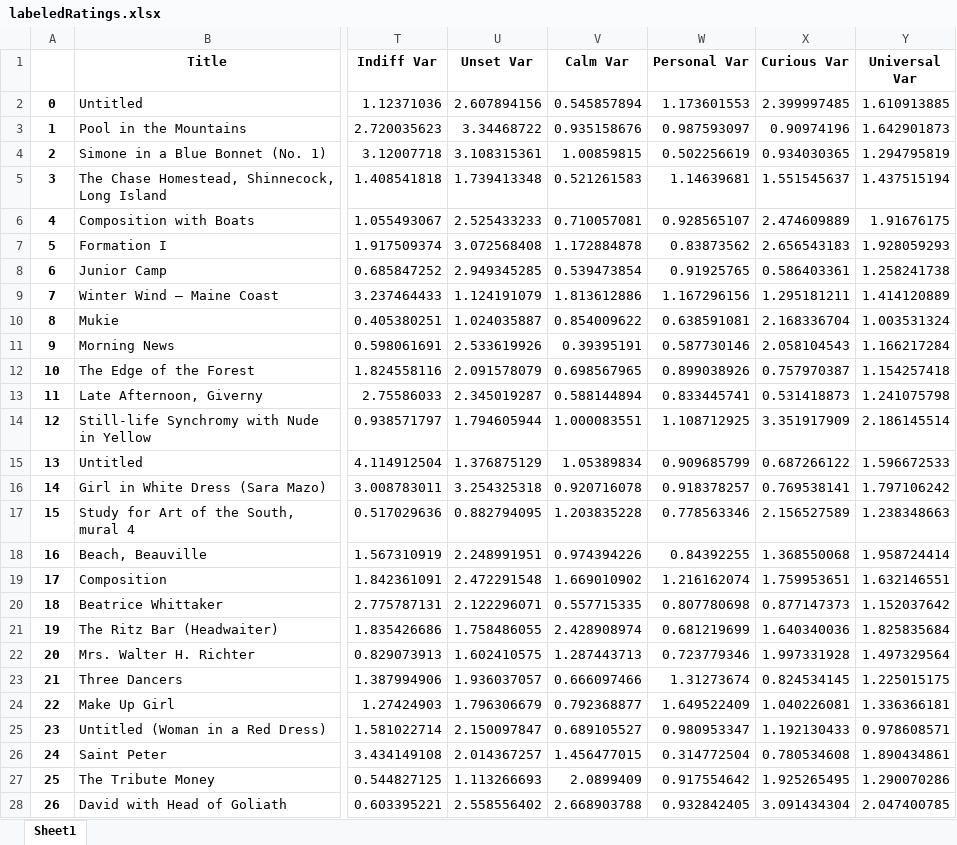
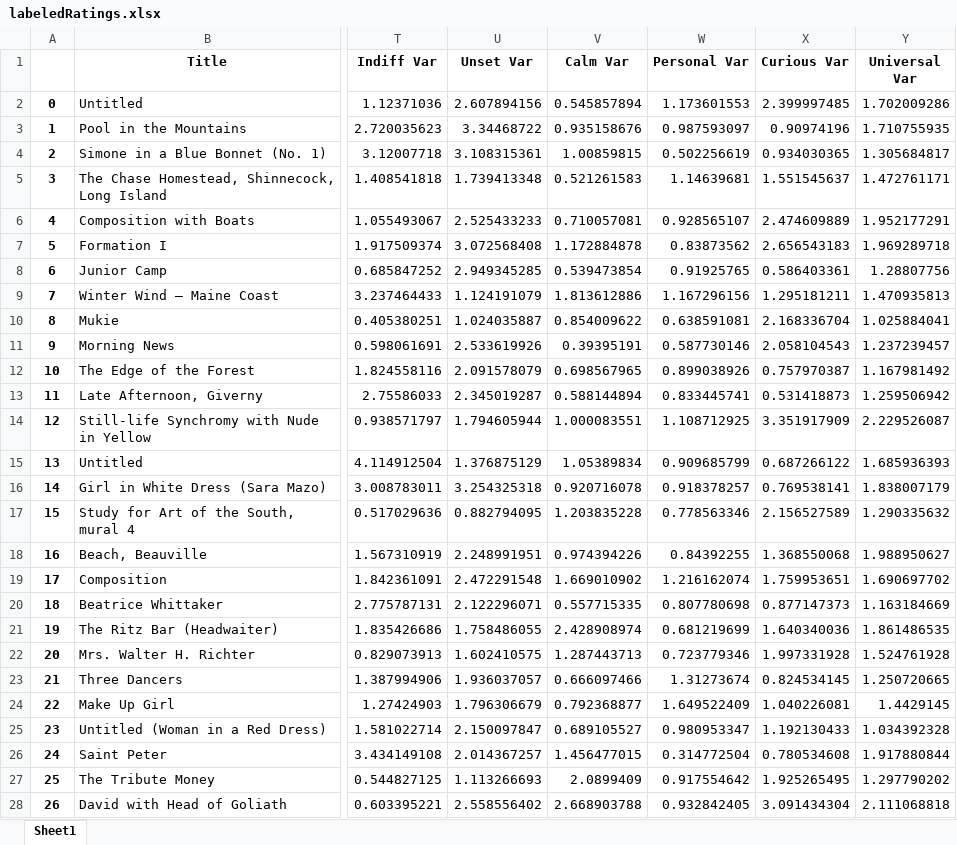
Before and after one commit to roberttwomey/art-and-empathy, an Excel workbook: labeledRatings.xlsx, sheet Sheet1, drawn as a sheet; only a part is shown, gaps mark what is left out; values as stored, in another font and other column widths than the file's, no borders; the diff covers the shown part only; the diff names each change by its address in the sheet, - before the commit and + after, or states it on an @@ line.

Commit message:
updated figures, comments, in cluster analysis

```diff
--- a/labeledRatings.xlsx (sheet Sheet1)
+++ b/labeledRatings.xlsx (sheet Sheet1)
-Y2 (Universal Var): 1.610913885
+Y2 (Universal Var): 1.702009286
-Y3 (Universal Var): 1.642901873
+Y3 (Universal Var): 1.710755935
-Y4 (Universal Var): 1.294795819
+Y4 (Universal Var): 1.305684817
-Y5 (Universal Var): 1.437515194
+Y5 (Universal Var): 1.472761171
-Y6 (Universal Var): 1.91676175
+Y6 (Universal Var): 1.952177291
-Y7 (Universal Var): 1.928059293
+Y7 (Universal Var): 1.969289718
-Y8 (Universal Var): 1.258241738
+Y8 (Universal Var): 1.28807756
-Y9 (Universal Var): 1.414120889
+Y9 (Universal Var): 1.470935813
-Y10 (Universal Var): 1.003531324
+Y10 (Universal Var): 1.025884041
-Y11 (Universal Var): 1.166217284
+Y11 (Universal Var): 1.237239457
-Y12 (Universal Var): 1.154257418
+Y12 (Universal Var): 1.167981492
-Y13 (Universal Var): 1.241075798
+Y13 (Universal Var): 1.259506942
-Y14 (Universal Var): 2.186145514
+Y14 (Universal Var): 2.229526087
-Y15 (Universal Var): 1.596672533
+Y15 (Universal Var): 1.685936393
-Y16 (Universal Var): 1.797106242
+Y16 (Universal Var): 1.838007179
-Y17 (Universal Var): 1.238348663
+Y17 (Universal Var): 1.290335632
-Y18 (Universal Var): 1.958724414
+Y18 (Universal Var): 1.988950627
-Y19 (Universal Var): 1.632146551
+Y19 (Universal Var): 1.690697702
-Y20 (Universal Var): 1.152037642
+Y20 (Universal Var): 1.163184669
-Y21 (Universal Var): 1.825835684
+Y21 (Universal Var): 1.861486535
-Y22 (Universal Var): 1.497329564
+Y22 (Universal Var): 1.524761928
-Y23 (Universal Var): 1.225015175
+Y23 (Universal Var): 1.250720665
-Y24 (Universal Var): 1.336366181
+Y24 (Universal Var): 1.4429145
-Y25 (Universal Var): 0.978608571
+Y25 (Universal Var): 1.034392328
-Y26 (Universal Var): 1.890434861
+Y26 (Universal Var): 1.917880844
-Y27 (Universal Var): 1.290070286
+Y27 (Universal Var): 1.297790202
-Y28 (Universal Var): 2.047400785
+Y28 (Universal Var): 2.111068818
```
Also changed, not shown: 82 edited cells elsewhere in this sheet, paintingList.xlsx, 3 other files.
